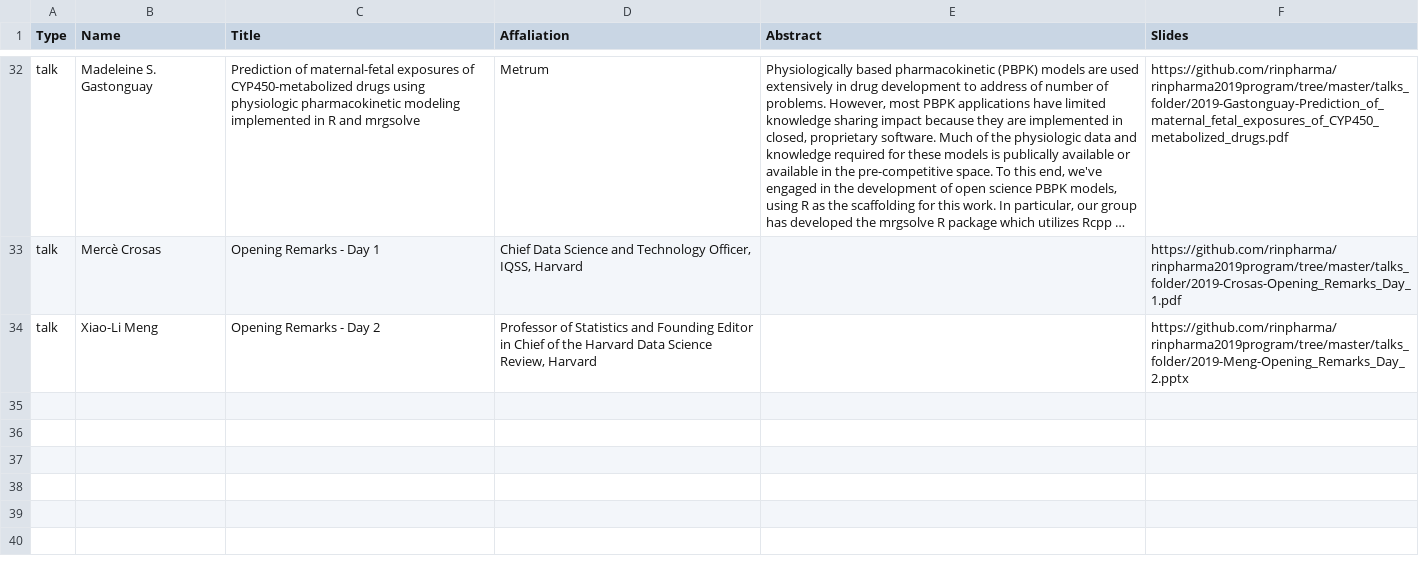
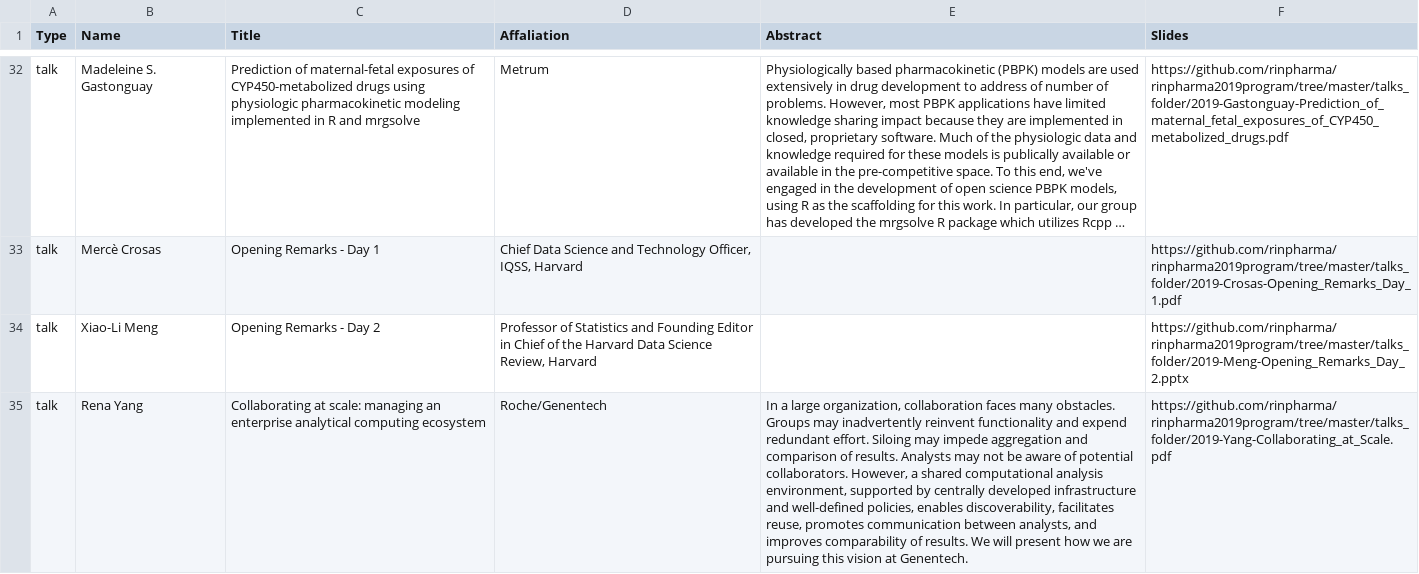
Before and after one commit to rinpharma/2019_presentations, a CSV file: talks_table.csv, drawn as a sheet; only a part is shown, gaps mark what is left out; long unchanged cells end in …; the diff covers the shown part only; the diff names each change by its address in the sheet, - before the commit and + after, or states it on an @@ line.

Commit message:
upload new talks and rebuild

```diff
--- a/talks_table.csv
+++ b/talks_table.csv
+row 35: talk | Rena Yang | Collaborating at scale: managing an enterprise analytical computing ecosystem | Roche/Genentech | In a large organization, collaboration faces many obstacles. Groups may inadvertently reinvent functionality and expend redundant effort. Siloing may impede aggregation and comparison of results. Analysts may not be aware of potential collaborators. However, a shared computational analysis environment, supported by centrally developed infrastructure and well-defined policies, enables discoverability, facilitates reuse, promotes communication between analysts, and improves comparability of results. We will present how we are pursuing this vision at Genentech. | https://github.com/rinpharma/rinpharma2019program/tree/master/talks_folder/2019-Yang-Collaborating_at_Scale.pdf
```
Also changed, not shown: 1 added row elsewhere in this file, 2 other files.
